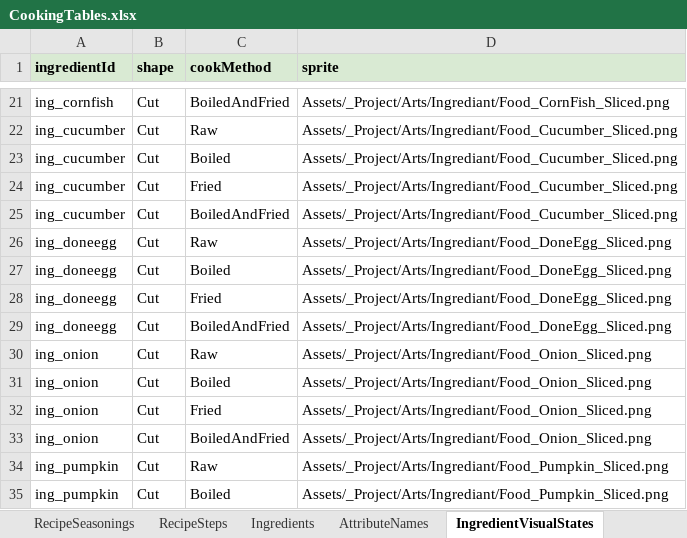
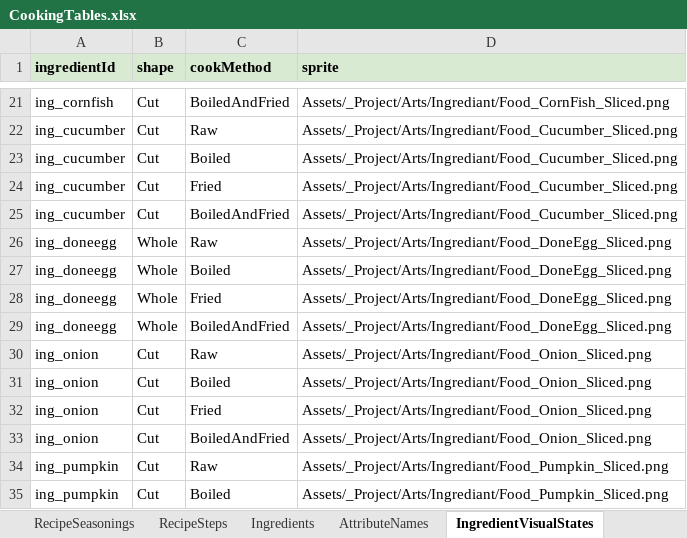
Before and after one commit to tujiali53-alt/TGJ_music, an Excel workbook: CookingClient/Assets/_Project/Data/Tables/CookingTables.xlsx, sheet IngredientVisualStates, drawn as a sheet; only a part is shown, gaps mark what is left out; values as stored, in another font and other column widths than the file's, no borders; the diff names each change by its address in the sheet, - before the commit and + after, or states it on an @@ line.

```diff
--- a/CookingClient/Assets/_Project/Data/Tables/CookingTables.xlsx (sheet IngredientVisualStates)
+++ b/CookingClient/Assets/_Project/Data/Tables/CookingTables.xlsx (sheet IngredientVisualStates)
-B26:B29 (shape): Cut
+B26:B29 (shape): Whole
```
Also changed, not shown: sheet Ingredients, sheet RecipeIngredients, CookingClient/Assets/_Project/Data/Tables/NightTables.xlsx, CookingClient/Assets/_Project/Data/Tables/NpcTables.xlsx, 30 other files.
